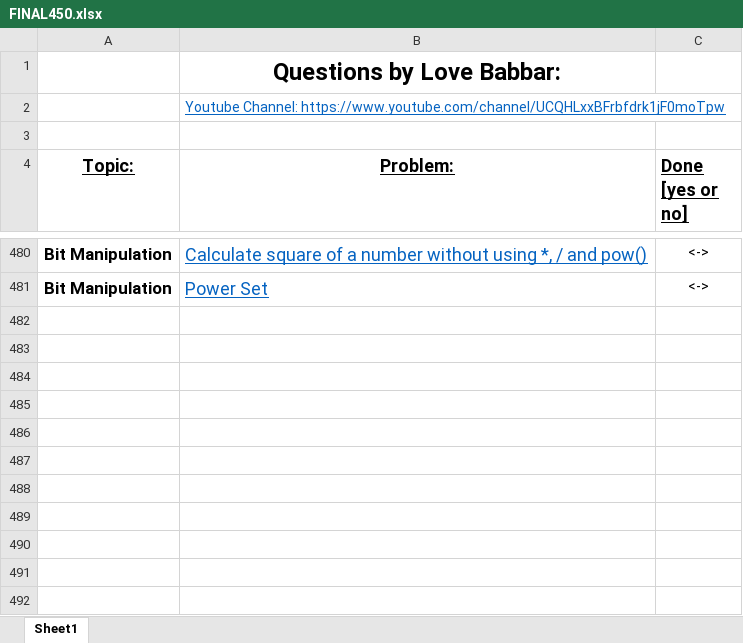
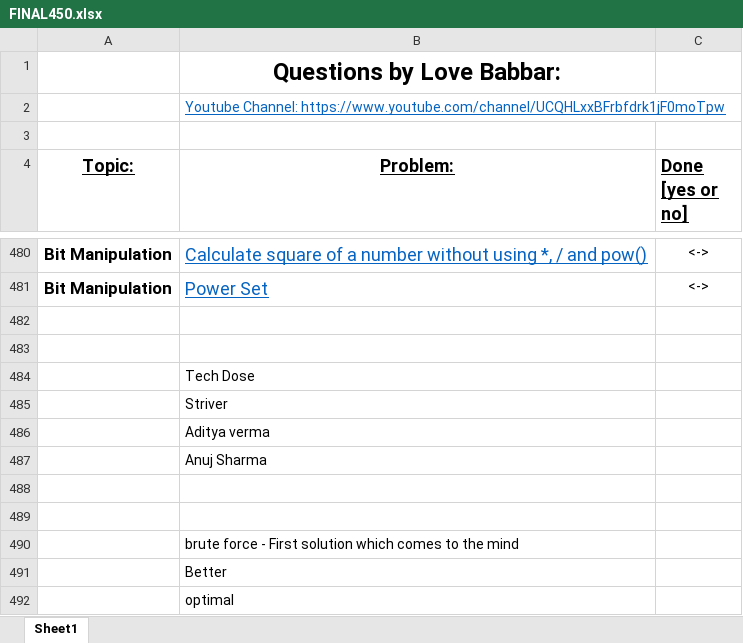
Before and after one commit to jaimit25/Cpp_dsa, an Excel workbook: FINAL450.xlsx, sheet Sheet1, drawn as a sheet; only a part is shown, gaps mark what is left out; values as stored, in another font and other column widths than the file's, no borders; the diff names each change by its address in the sheet, - before the commit and + after, or states it on an @@ line.

```diff
--- a/FINAL450.xlsx (sheet Sheet1)
+++ b/FINAL450.xlsx (sheet Sheet1)
+row 482: (empty)
+row 483: (empty)
+row 484:  | Tech Dose
+row 485:  | Striver
+row 486:  | Aditya verma
+row 487:  | Anuj Sharma
+row 488: (empty)
+row 489: (empty)
+row 490:  | brute force - First solution which comes to the mind
+row 491:  | Better
+row 492:  | optimal
```
Also changed, not shown: 4 other files.
